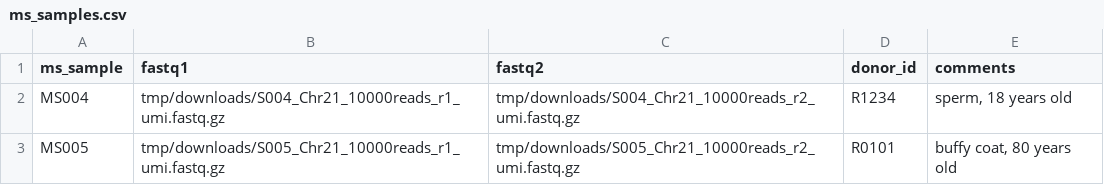
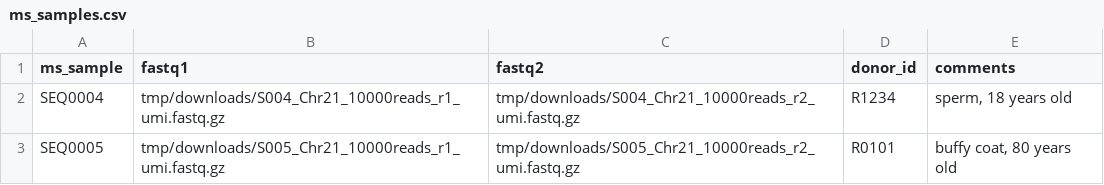
Before and after one commit to systematicmedicine/SomaticCODEC, a CSV file: config/ms_samples.csv, drawn as a sheet.

```diff
--- a/config/ms_samples.csv
+++ b/config/ms_samples.csv
@@ -1,3 +1,3 @@
 ms_sample,fastq1,fastq2,donor_id,comments
-MS004,tmp/downloads/S004_Chr21_10000reads_r1_umi.fastq.gz,tmp/downloads/S004_Chr21_10000reads_r2_umi.fastq.gz,R1234,"sperm, 18 years old"
-MS005,tmp/downloads/S005_Chr21_10000reads_r1_umi.fastq.gz,tmp/downloads/S005_Chr21_10000reads_r2_umi.fastq.gz,R0101,"buffy coat, 80 years old"
+SEQ0004,tmp/downloads/S004_Chr21_10000reads_r1_umi.fastq.gz,tmp/downloads/S004_Chr21_10000reads_r2_umi.fastq.gz,R1234,"sperm, 18 years old"
+SEQ0005,tmp/downloads/S005_Chr21_10000reads_r1_umi.fastq.gz,tmp/downloads/S005_Chr21_10000reads_r2_umi.fastq.gz,R0101,"buffy coat, 80 years old"
```
Also changed, not shown: config/ex_samples.csv, 6 other files.
